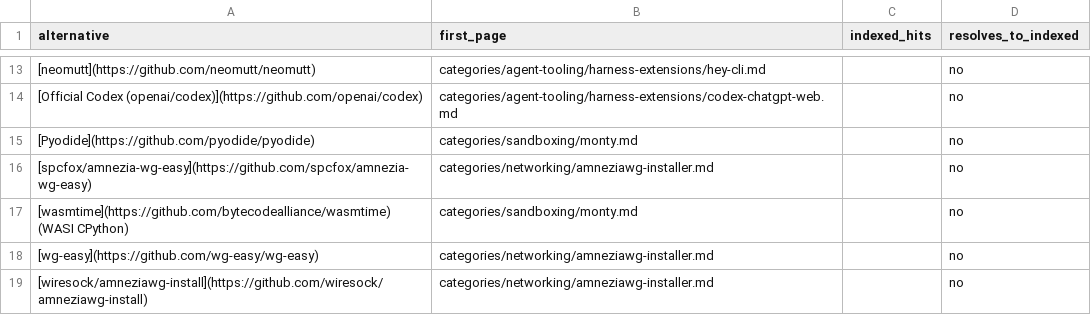
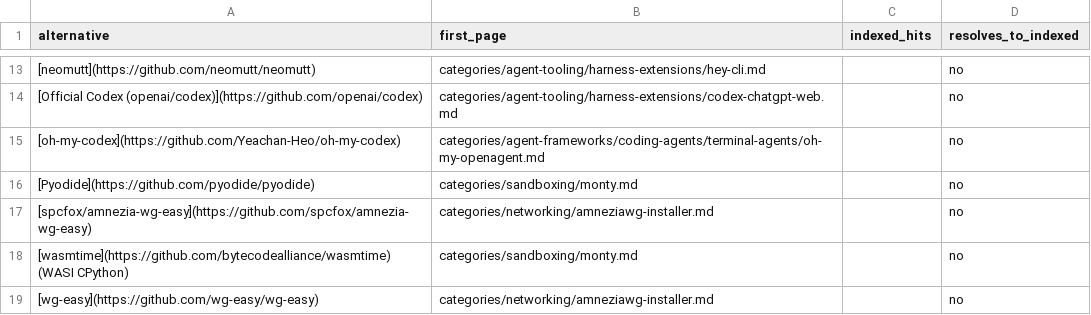
Before and after one commit to ZhenningLang/GitHub-Michelin, a CSV file: reports/unindexed-project-mentions.csv, drawn as a sheet; only a part is shown, gaps mark what is left out; the shorter side is filled out with more unchanged rows; the diff names each change by its address in the sheet, - before the commit and + after, or states it on an @@ line.

```diff
--- a/reports/unindexed-project-mentions.csv
+++ b/reports/unindexed-project-mentions.csv
+row 15: [oh-my-codex](https://github.com/Yeachan-Heo/oh-my-codex) | categories/agent-frameworks/coding-agents/terminal-agents/oh-my-openagent.md |  | no
```
Also changed, not shown: reports/repo-page-index.csv, 13 other files.
